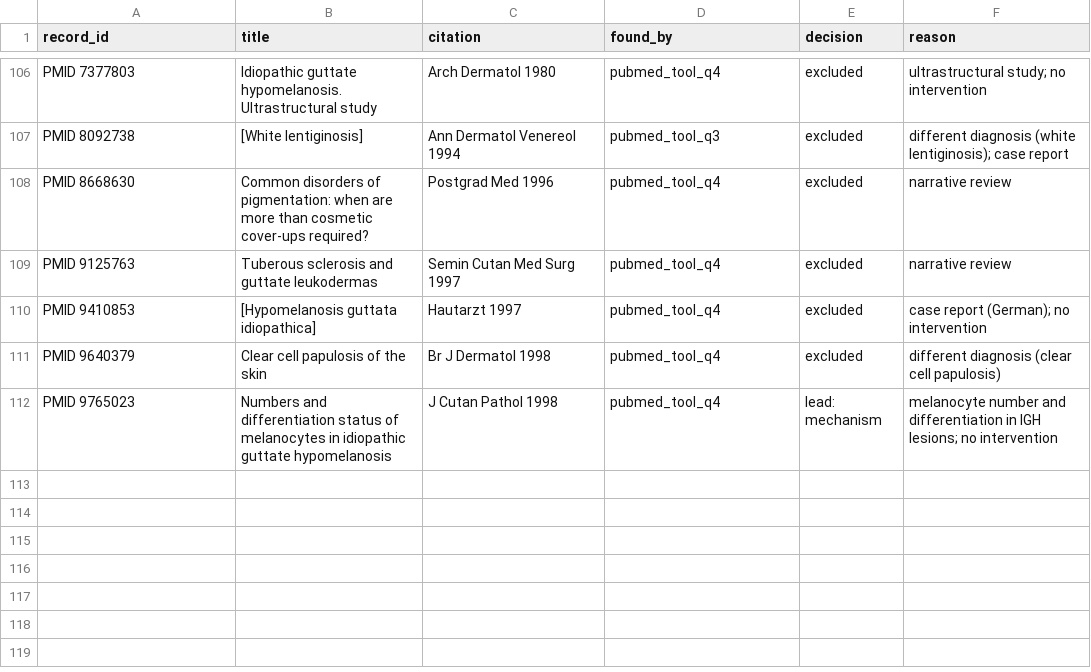
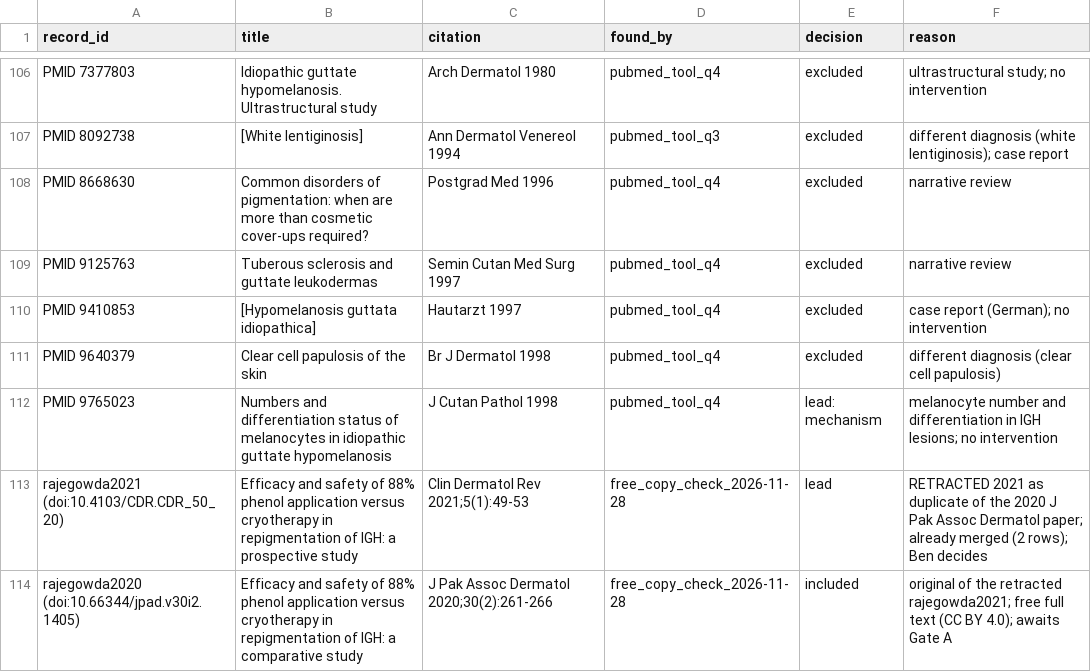
Before and after one commit to benyameen-c/Skin-Research, a CSV file: data/screening_log.csv, drawn as a sheet; only a part is shown, gaps mark what is left out.

```diff
--- a/data/screening_log.csv
+++ b/data/screening_log.csv
@@ -112 +112,3 @@ PMID 9640379,Clear cell papulosis of the skin,Br J Dermatol 1998,pubmed_tool_q4,
 PMID 9765023,Numbers and differentiation status of melanocytes in idiopathic guttate hypomelanosis,J Cutan Pathol 1998,pubmed_tool_q4,lead: mechanism,melanocyte number and differentiation in IGH lesions; no intervention
+rajegowda2021 (doi:10.4103/CDR.CDR_50_20),Efficacy and safety of 88% phenol application versus cryotherapy in repigmentation of IGH: a prospective study,Clin Dermatol Rev 2021;5(1):49-53,free_copy_check_2026-11-28,lead,RETRACTED 2021 as duplicate of the 2020 J Pak Assoc Dermatol paper; already merged (2 rows); Ben decides
+rajegowda2020 (doi:10.66344/jpad.v30i2.1405),Efficacy and safety of 88% phenol application versus cryotherapy in repigmentation of IGH: a comparative study,J Pak Assoc Dermatol 2020;30(2):261-266,free_copy_check_2026-11-28,included,original of the retracted rajegowda2021; free full text (CC BY 4.0); awaits Gate A
```
Also changed, not shown: data/search_log.csv, 1 other file.
